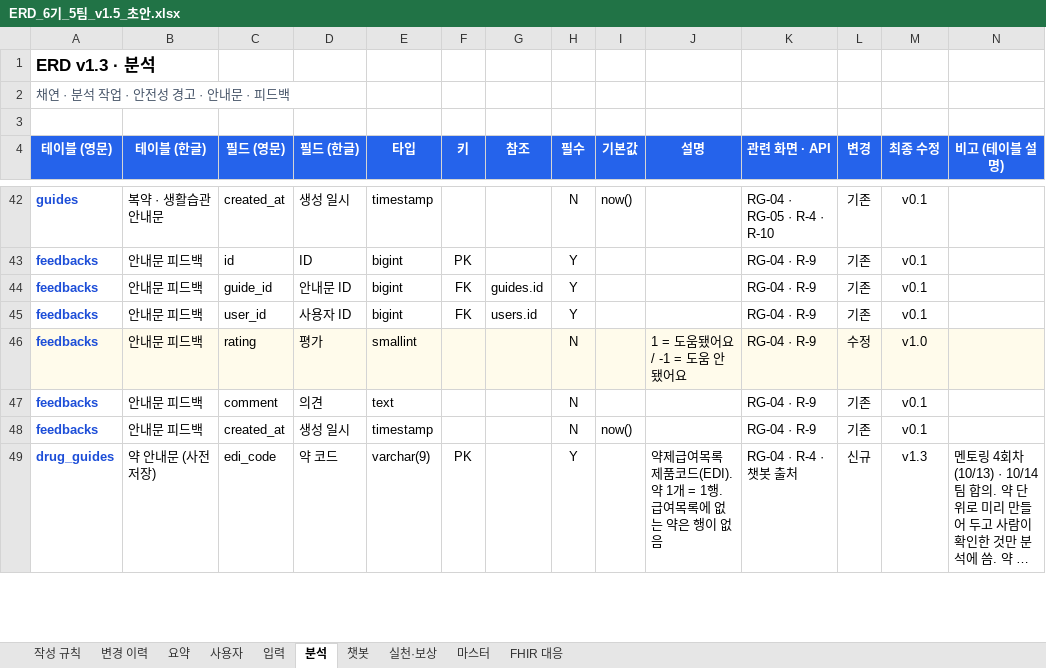
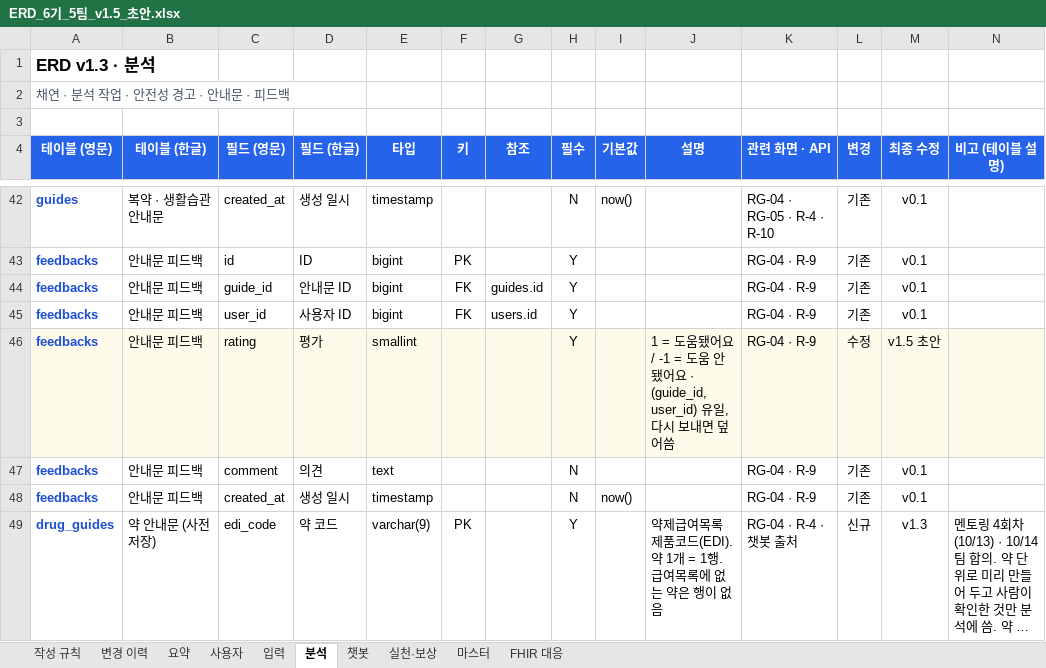
Before and after one commit to AI-HealthCare-06/AH_06_05, an Excel workbook: docs/planning/ERD_6기_5팀_v1.5_초안.xlsx, sheet 분석, drawn as a sheet; only a part is shown, gaps mark what is left out; long unchanged cells end in …; values as stored, in another font and other column widths than the file's, no borders; the diff names each change by its address in the sheet, - before the commit and + after, or states it on an @@ line.

```diff
--- a/docs/planning/ERD_6기_5팀_v1.5_초안.xlsx (sheet 분석)
+++ b/docs/planning/ERD_6기_5팀_v1.5_초안.xlsx (sheet 분석)
-H46 (필수): N
+H46 (필수): Y
-J46 (설명): 1 = 도움됐어요 / -1 = 도움 안 됐어요
+J46 (설명): 1 = 도움됐어요 / -1 = 도움 안 됐어요 · (guide_id, user_id) 유일, 다시 보내면 덮어씀
-M46 (최종 수정): v1.0
+M46 (최종 수정): v1.5 초안
```
Also changed, not shown: sheet 마스터, hidden cells, 7 other files.
